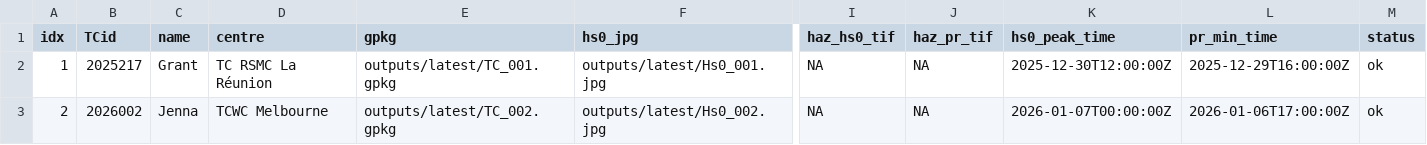
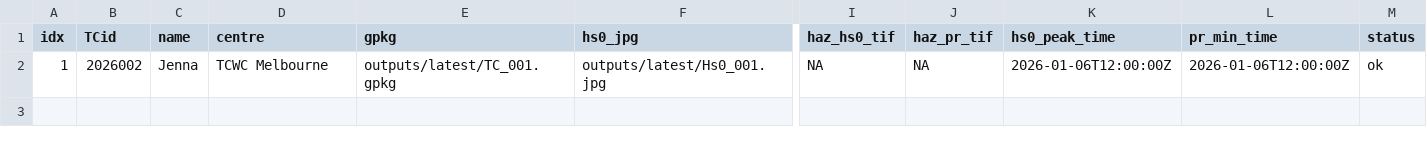
Before and after one commit to JulianOG/cyclone_ocean_waves, a CSV file: outputs/latest/index.csv, drawn as a sheet; only a part is shown, gaps mark what is left out; rows hold the shown columns only; the diff names each change by its address in the sheet, - before the commit and + after, or states it on an @@ line.

```diff
--- a/outputs/latest/index.csv
+++ b/outputs/latest/index.csv
-B2 (TCid): 2025217
+B2 (TCid): 2026002
-C2 (name): Grant
+C2 (name): Jenna
-D2 (centre): TC RSMC La Réunion
+D2 (centre): TCWC Melbourne
-K2 (hs0_peak_time): 2025-12-30T12:00:00Z
+K2 (hs0_peak_time): 2026-01-06T12:00:00Z
-L2 (pr_min_time): 2025-12-29T16:00:00Z
+L2 (pr_min_time): 2026-01-06T12:00:00Z
-row 3: 2 | 2026002 | Jenna | TCWC Melbourne | outputs/latest/TC_002.gpkg | outputs/latest/Hs0_002.jpg | NA | NA | 2026-01-07T00:00:00Z | 2026-01-06T17:00:00Z | ok
```
Also changed, not shown: 4 other files.
